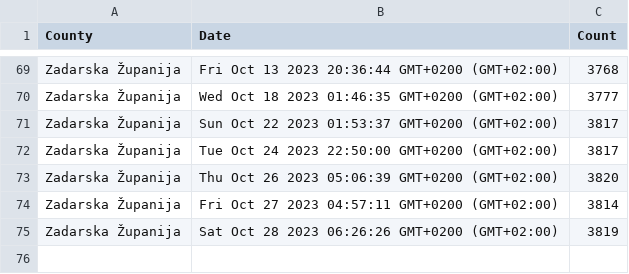
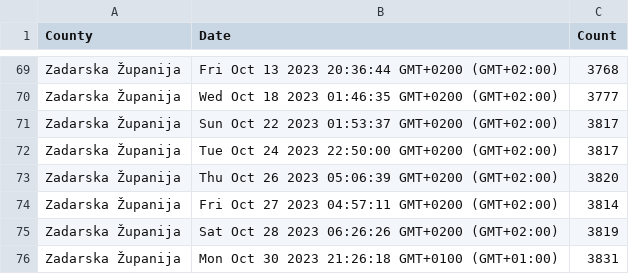
Before and after one commit to curkovicf/real-estate, a CSV file: data/house/zadarska_zupanija.csv, drawn as a sheet; only a part is shown, gaps mark what is left out; the diff names each change by its address in the sheet, - before the commit and + after, or states it on an @@ line.

Commit message:
Update zadarska_zupanija.csv

```diff
--- a/data/house/zadarska_zupanija.csv
+++ b/data/house/zadarska_zupanija.csv
+row 76: Zadarska Županija | Mon Oct 30 2023 21:26:18 GMT+0100 (GMT+01:00) | 3831
```
